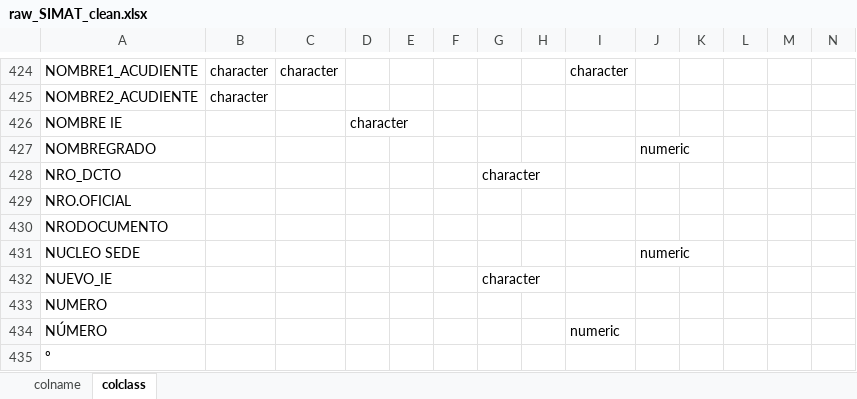
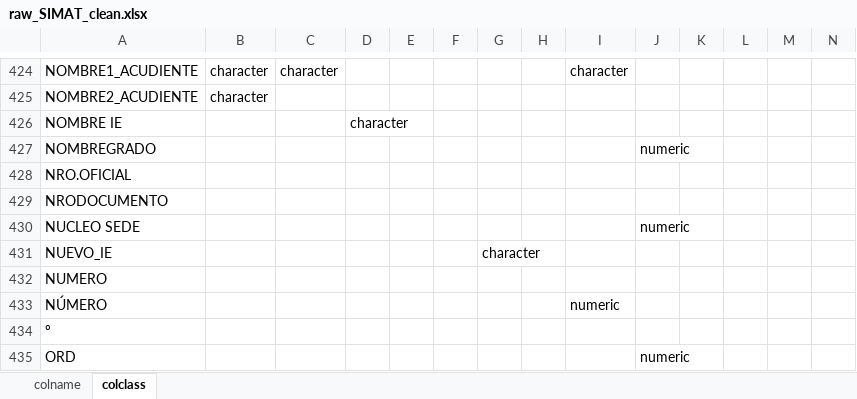
Before and after one commit to jdrengifoc/school_dropout, an Excel workbook: data/metadata/dicts/raw_SIMAT_clean.xlsx, sheet colclass, drawn as a sheet; only a part is shown, gaps mark what is left out; the shorter side is filled out with more unchanged rows; values as stored, in another font and other column widths than the file's, no borders; rows hold the shown columns only; the diff names each change by its address in the sheet, - before the commit and + after, or states it on an @@ line.

```diff
--- a/data/metadata/dicts/raw_SIMAT_clean.xlsx (sheet colclass)
+++ b/data/metadata/dicts/raw_SIMAT_clean.xlsx (sheet colclass)
-row 428: NRO_DCTO |  |  |  |  |  | character
```
Also changed, not shown: sheet colname, data/metadata/dicts/Raw_SIMAT_2017_2023.xlsx, data/metadata/dicts/raw_SIMAT.xlsx, 4 other files.
